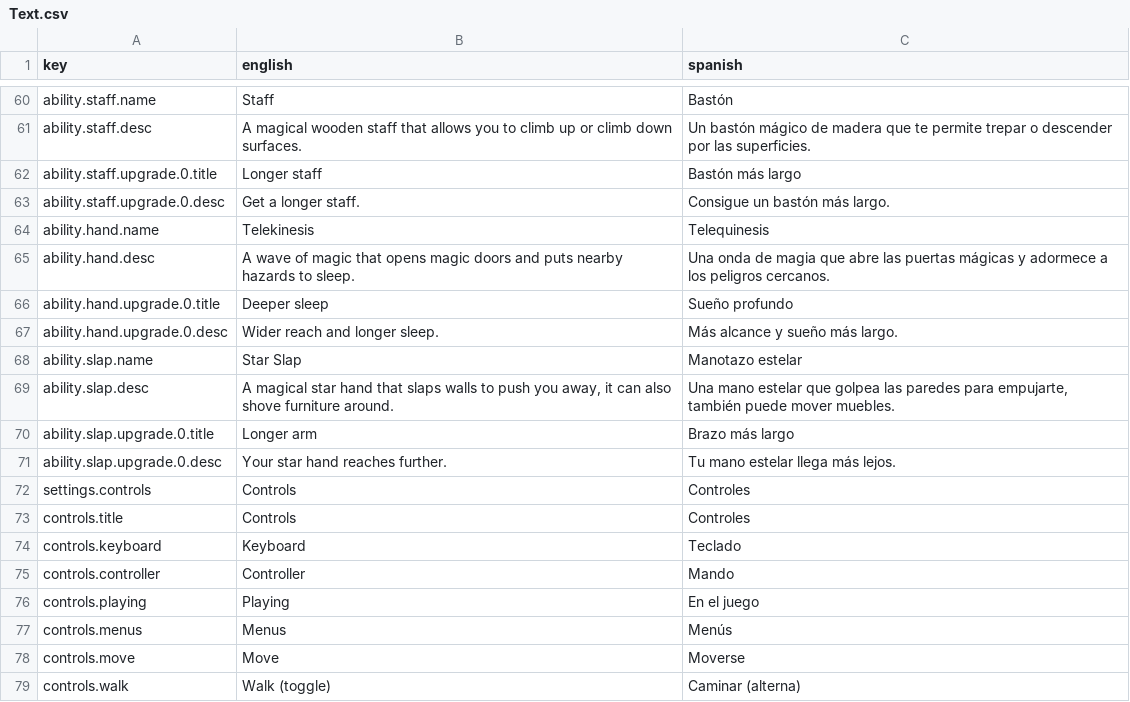
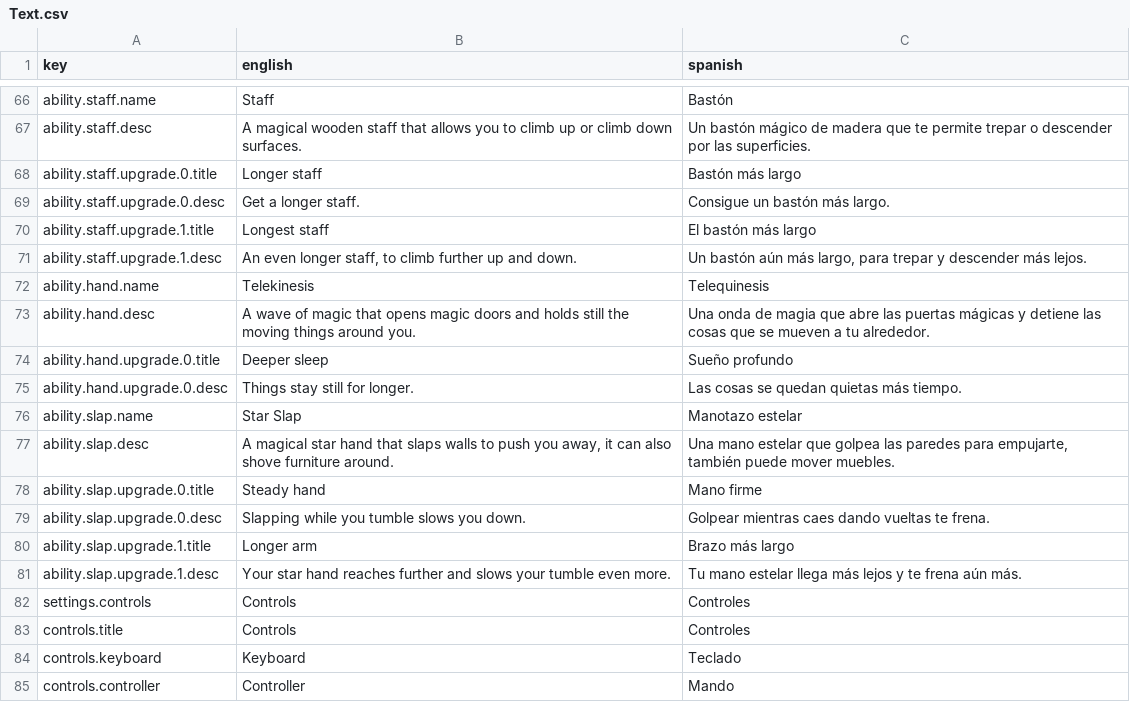
Before and after one commit to guillermoanido/Pata_Ploof, a CSV file: Assets/Resources/Language/Text.csv, drawn as a sheet; only a part is shown, gaps mark what is left out; the shorter side is filled out with more unchanged rows; the diff covers the shown part only.

Commit message:
Ability redesign, level 2-1

```diff
--- a/Assets/Resources/Language/Text.csv
+++ b/Assets/Resources/Language/Text.csv
@@ -63,10 +69,14 @@ ability.staff.upgrade.0.title,Longer staff,Bastón más largo
 ability.staff.upgrade.0.desc,Get a longer staff.,Consigue un bastón más largo.
+ability.staff.upgrade.1.title,Longest staff,El bastón más largo
+ability.staff.upgrade.1.desc,"An even longer staff, to climb further up and down.","Un bastón aún más largo, para trepar y descender más lejos."
 ability.hand.name,Telekinesis,Telequinesis
-ability.hand.desc,A wave of magic that opens magic doors and puts nearby hazards to sleep.,Una onda de magia que abre las puertas mágicas y adormece a los peligros cercanos.
+ability.hand.desc,A wave of magic that opens magic doors and holds still the moving things around you.,Una onda de magia que abre las puertas mágicas y detiene las cosas que se mueven a tu alrededor.
 ability.hand.upgrade.0.title,Deeper sleep,Sueño profundo
-ability.hand.upgrade.0.desc,Wider reach and longer sleep.,Más alcance y sueño más largo.
+ability.hand.upgrade.0.desc,Things stay still for longer.,Las cosas se quedan quietas más tiempo.
 ability.slap.name,Star Slap,Manotazo estelar
 ability.slap.desc,"A magical star hand that slaps walls to push you away, it can also shove furniture around.","Una mano estelar que golpea las paredes para empujarte, también puede mover muebles."
-ability.slap.upgrade.0.title,Longer arm,Brazo más largo
-ability.slap.upgrade.0.desc,Your star hand reaches further.,Tu mano estelar llega más lejos.
+ability.slap.upgrade.0.title,Steady hand,Mano firme
+ability.slap.upgrade.0.desc,Slapping while you tumble slows you down.,Golpear mientras caes dando vueltas te frena.
+ability.slap.upgrade.1.title,Longer arm,Brazo más largo
+ability.slap.upgrade.1.desc,Your star hand reaches further and slows your tumble even more.,Tu mano estelar llega más lejos y te frena aún más.
 settings.controls,Controls,Controles
```
Also changed, not shown: 6 added rows and 8 edited cells elsewhere in this file, 27 other files.
